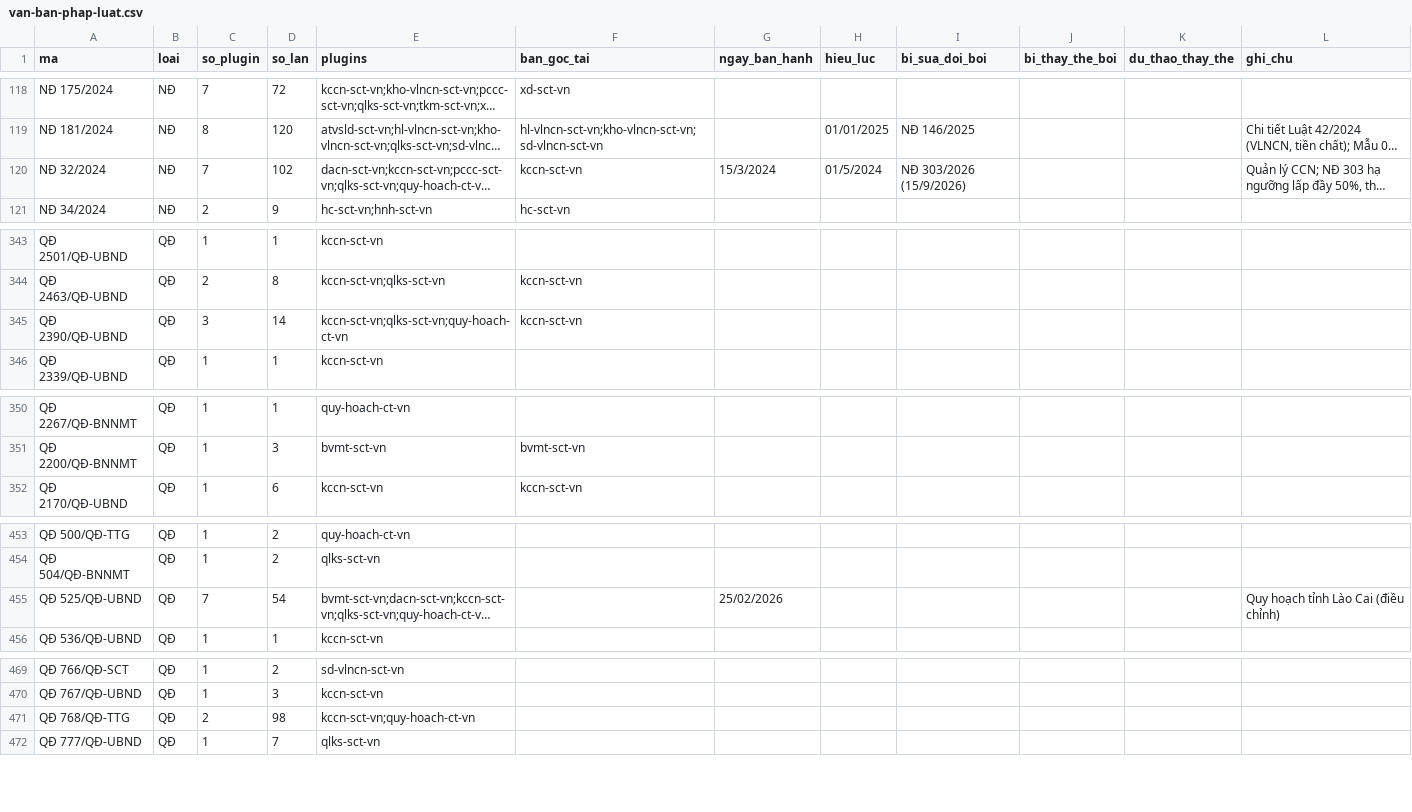
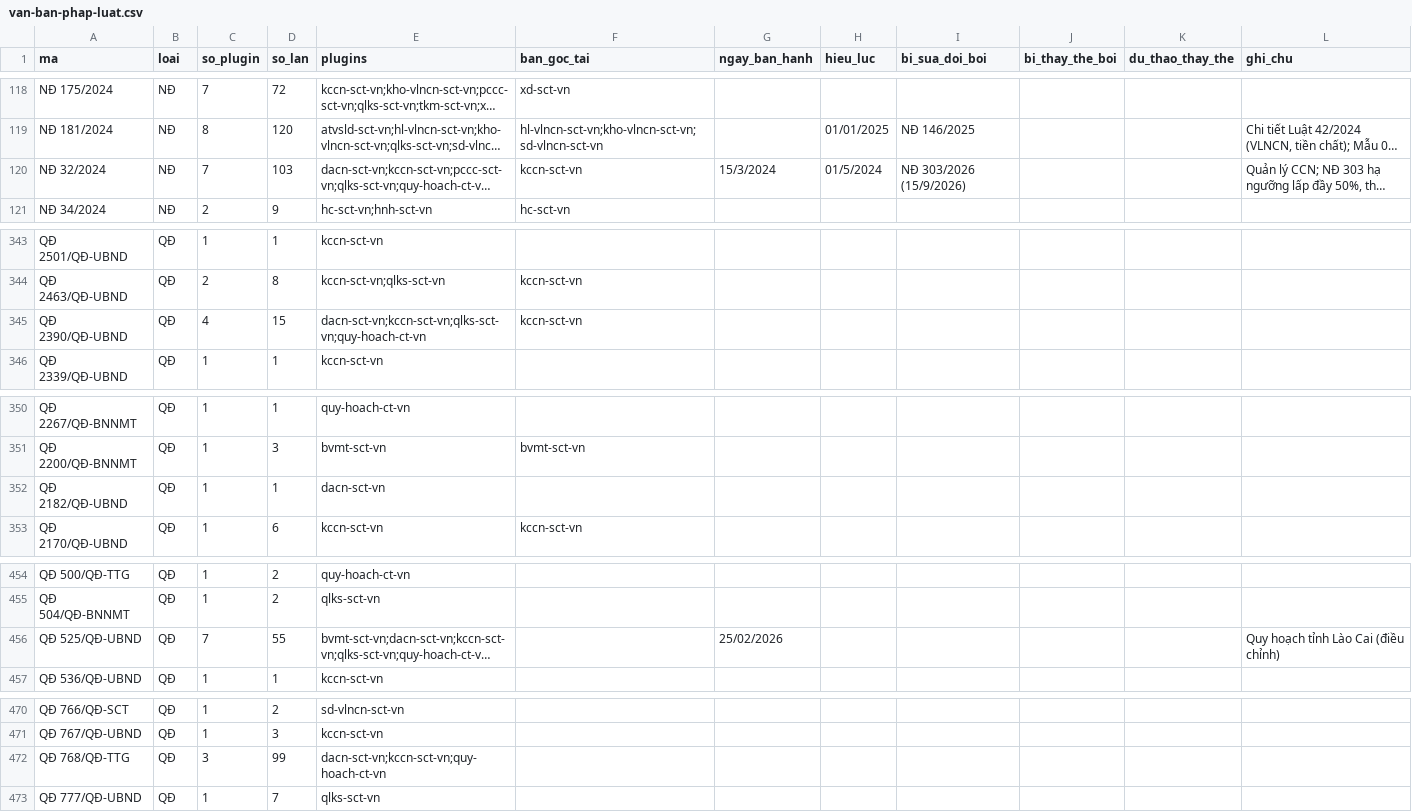
Before and after one commit to Trangsct/skill-sct, a CSV file: registry/van-ban-phap-luat.csv, drawn as a sheet; only a part is shown, gaps mark what is left out; long unchanged cells end in …; addresses are those after the commit; the diff covers the shown part only; the diff names each change by its address in the sheet, - before the commit and + after, or states it on an @@ line.

Commit message:
dacn-sct-vn v1.4.0: nap danh muc du an SXCN du kien hoan thanh nam 2026
- references/10-du-an-hoan-thanh-2026.md: 05 nhom a-d (08 du an che bien, 04 nhom khoang san,
  09 KCN, 14 luot CCN, luoi dien + 04 thuy dien + cap dien nong thon), bang viec phai lam <-> co quan,
  bang gan du an <-> chi tieu NQ 169, 11 canh bao ban goc
- du-lieu/du-an-hoan-thanh-2026.json: ban may doc, tach rieng khoi danh-muc-du-an.json
- SKILL.md: nghiep vu (10); bang pham vi du lieu tu 02 len 03 nguon; GATE Buoc 1 bo sung quy tac ref 10
- plugin.json 1.3.2 -> 1.4.0; marketplace metadata.version -> 4.11.29; registry dung lai
- Tong dong gop cong don duoc 655,6 ty dong (da loai tru so bat thuong 4.343 ty cua Que Hoi Viet Nam)

```diff
--- a/registry/van-ban-phap-luat.csv
+++ b/registry/van-ban-phap-luat.csv
-D120 (so_lan): 102
+D120 (so_lan): 103
-C345 (so_plugin): 3
+C345 (so_plugin): 4
-D345 (so_lan): 14
+D345 (so_lan): 15
-E345 (plugins): kccn-sct-vn;qlks-sct-vn;quy-hoach-ct-vn
+E345 (plugins): dacn-sct-vn;kccn-sct-vn;qlks-sct-vn;quy-hoach-ct-vn
+row 352: QĐ 2182/QĐ-UBND | QĐ | 1 | 1 | dacn-sct-vn
-D456 (so_lan): 54
+D456 (so_lan): 55
-C472 (so_plugin): 2
+C472 (so_plugin): 3
-D472 (so_lan): 98
+D472 (so_lan): 99
-E472 (plugins): kccn-sct-vn;quy-hoach-ct-vn
+E472 (plugins): dacn-sct-vn;kccn-sct-vn;quy-hoach-ct-vn
```
Also changed, not shown: 1 edited cell elsewhere in this file, 8 other files.
